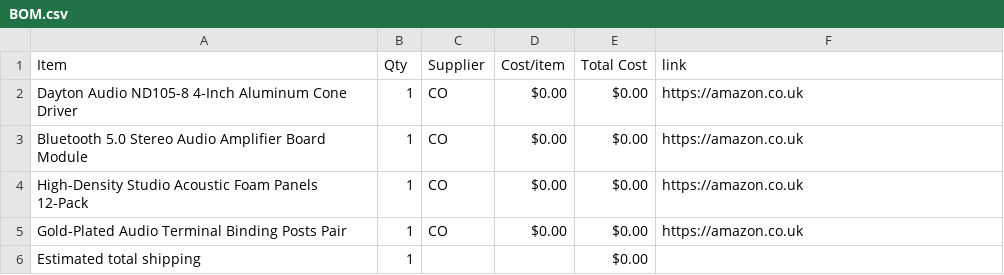
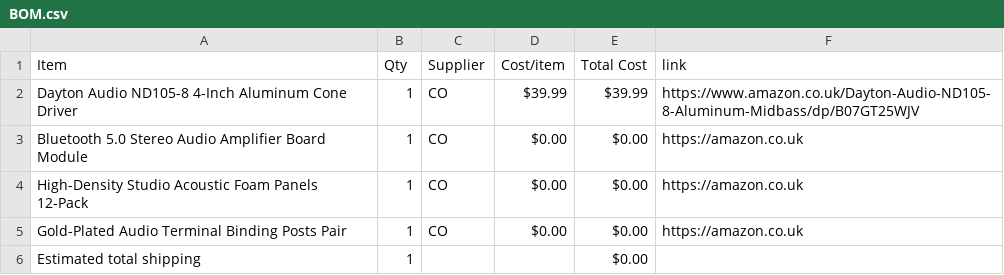
Before and after one commit to Akshaj-dev/HIGH-END-SPEAKER, a CSV file: BOM.csv, drawn as a sheet.

Commit message:
Sync High end speaker from Half Life

```diff
--- a/BOM.csv
+++ b/BOM.csv
@@ -1,3 +1,3 @@
 Item,Qty,Supplier,Cost/item,Total Cost,link
-Dayton Audio ND105-8 4-Inch Aluminum Cone Driver,1,CO,$0.00,$0.00,https://amazon.co.uk
+Dayton Audio ND105-8 4-Inch Aluminum Cone Driver,1,CO,$39.99,$39.99,https://www.amazon.co.uk/Dayton-Audio-ND105-8-Aluminum-Midbass/dp/B07GT25WJV
 Bluetooth 5.0 Stereo Audio Amplifier Board Module,1,CO,$0.00,$0.00,https://amazon.co.uk
```
